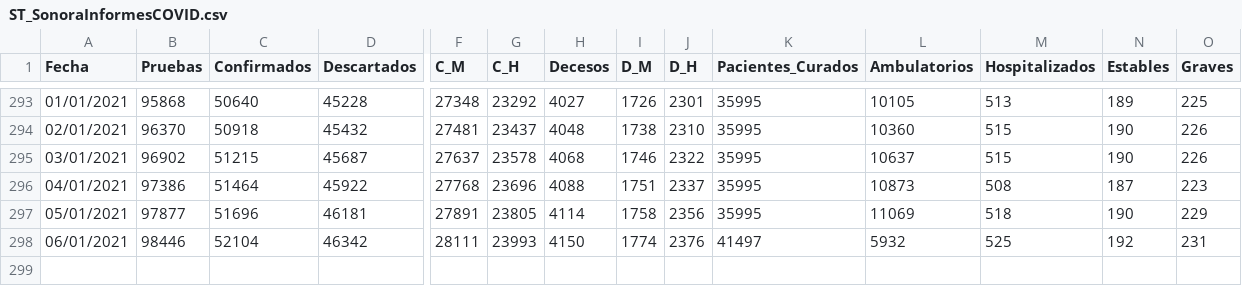
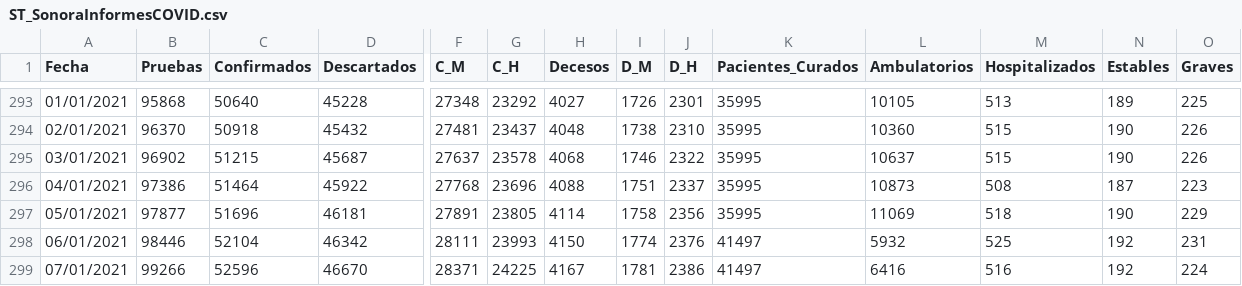
Before and after one commit to dogomoreno/Covid19-Sonora-Municipios, a CSV file: Bases/ST_SonoraInformesCOVID.csv, drawn as a sheet; only a part is shown, gaps mark what is left out; rows hold the shown columns only; the diff names each change by its address in the sheet, - before the commit and + after, or states it on an @@ line.

```diff
--- a/Bases/ST_SonoraInformesCOVID.csv
+++ b/Bases/ST_SonoraInformesCOVID.csv
+row 299: 07/01/2021 | 99266 | 52596 | 46670 | 28371 | 24225 | 4167 | 1781 | 2386 | 41497 | 6416 | 516 | 192 | 224
```
Also changed, not shown: Bases/Decesosdiarios.csv, Bases/ST_CasosMunicipalesSonora.csv, 20 other files.
